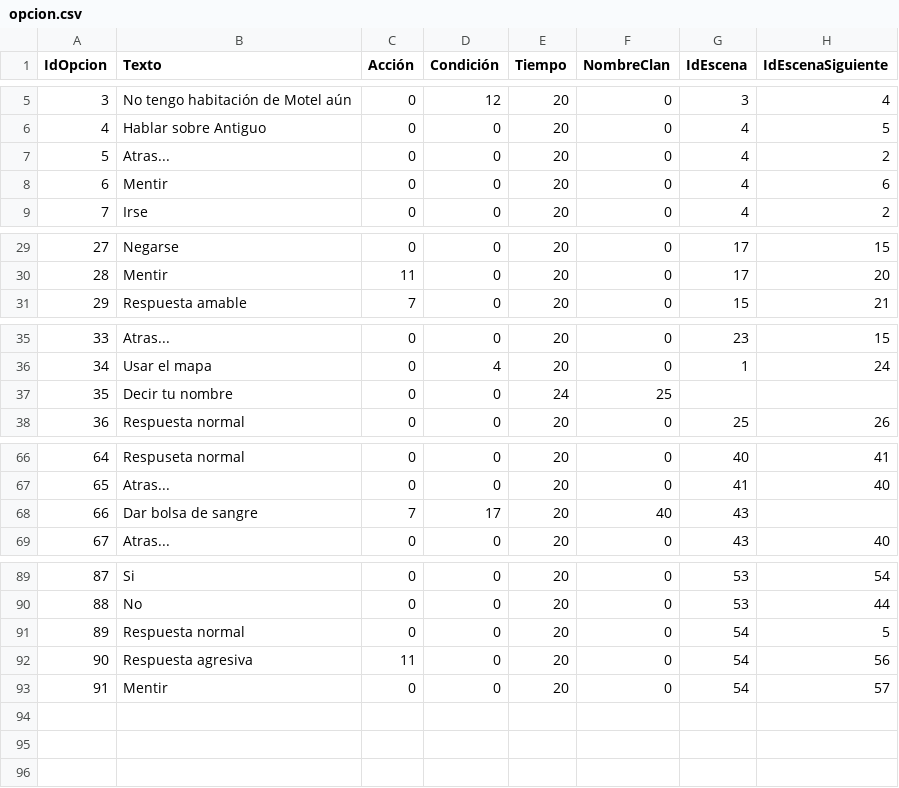
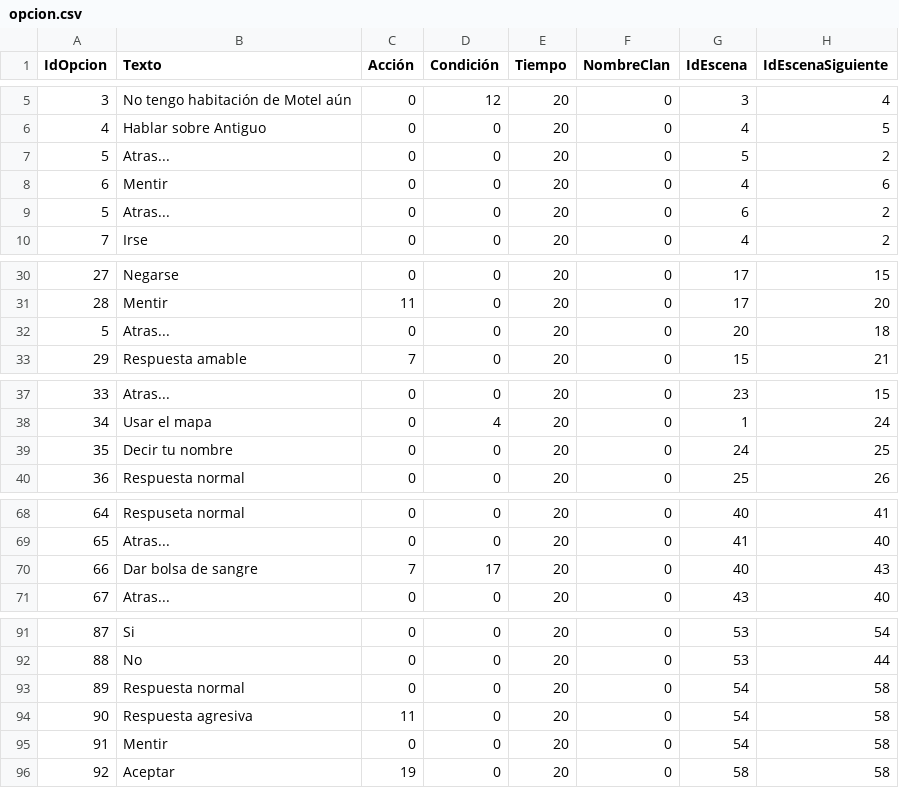
Before and after one commit to GonMascarada/LaMascarada, a CSV file: build/classes/Ficheros/opcion.csv, drawn as a sheet; only a part is shown, gaps mark what is left out.

```diff
--- a/build/classes/Ficheros/opcion.csv
+++ b/build/classes/Ficheros/opcion.csv
@@ -6,4 +6,5 @@
 4;Hablar sobre Antiguo;0;0;20;0;4;5
-5;Atras...;0;0;20;0;4;2
+5;Atras...;0;0;20;0;5;2
 6;Mentir;0;0;20;0;4;6
+5;Atras...;0;0;20;0;6;2
 7;Irse;0;0;20;0;4;2
@@ -30,2 +31,3 @@
 28;Mentir;11;0;20;0;17;20
+5;Atras...;0;0;20;0;20;18
 29;Respuesta amable;7;0;20;0;15;21
@@ -36,3 +38,3 @@
 34;Usar el mapa;0;4;20;0;1;24
-35;Decir tu nombre;0;0;24;25;;
+35;Decir tu nombre;0;0;20;0;24;25
 36;Respuesta normal;0;0;20;0;25;26
@@ -67,3 +69,3 @@
 65;Atras...;0;0;20;0;41;40
-66;Dar bolsa de sangre;7;17;20;40;43;
+66;Dar bolsa de sangre;7;17;20;0;40;43
 67;Atras...;0;0;20;0;43;40
@@ -90,4 +92,5 @@
 88;No;0;0;20;0;53;44
-89;Respuesta normal;0;0;20;0;54;5
-90;Respuesta agresiva;11;0;20;0;54;56
-91;Mentir;0;0;20;0;54;57
+89;Respuesta normal;0;0;20;0;54;58
+90;Respuesta agresiva;11;0;20;0;54;58
+91;Mentir;0;0;20;0;54;58
+92;Aceptar;19;0;20;0;58;58
```
Also changed, not shown: src/Ficheros/opcion.csv, src/Ficheros/texto-escena.csv, 3 other files.
